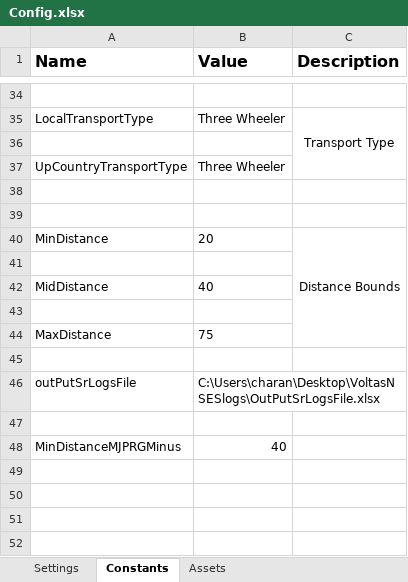
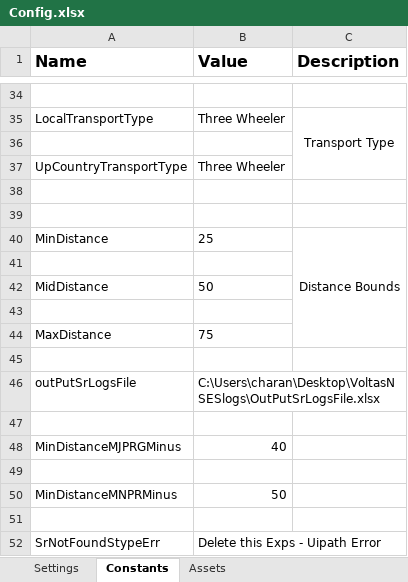
Before and after one commit to charan379/VoltasNonStandardExpensesRE, an Excel workbook: Data/Config.xlsx, sheet Constants, drawn as a sheet; only a part is shown, gaps mark what is left out; values as stored, in another font and other column widths than the file's, no borders; the diff names each change by its address in the sheet, - before the commit and + after, or states it on an @@ line.

```diff
--- a/Data/Config.xlsx (sheet Constants)
+++ b/Data/Config.xlsx (sheet Constants)
-B40 (Value): 20
+B40 (Value): 25
-B42 (Value): 40
+B42 (Value): 50
+row 49: (empty)
+row 50: MinDistanceMNPRMinus | 50
+row 51: (empty)
+row 52: SrNotFoundStypeErr | Delete this Exps - Uipath Error
```
Also changed, not shown: sheet Assets, 3 other files.
